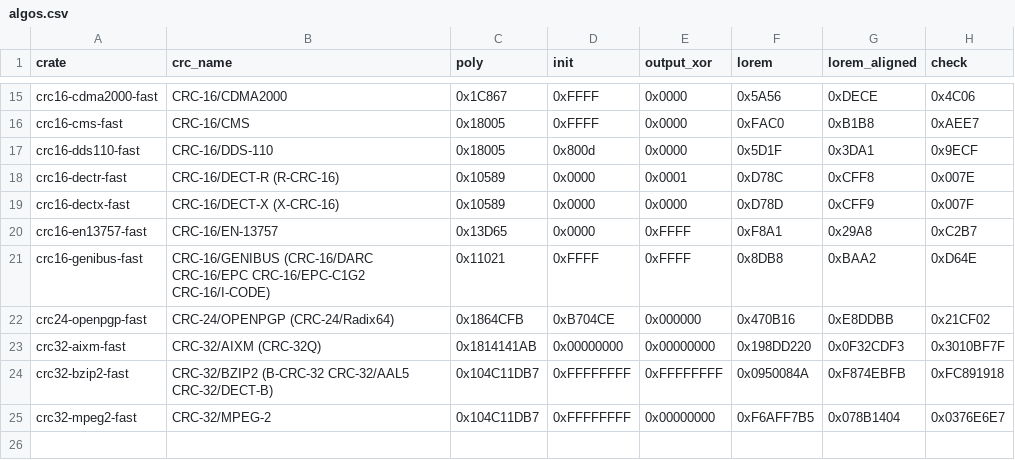
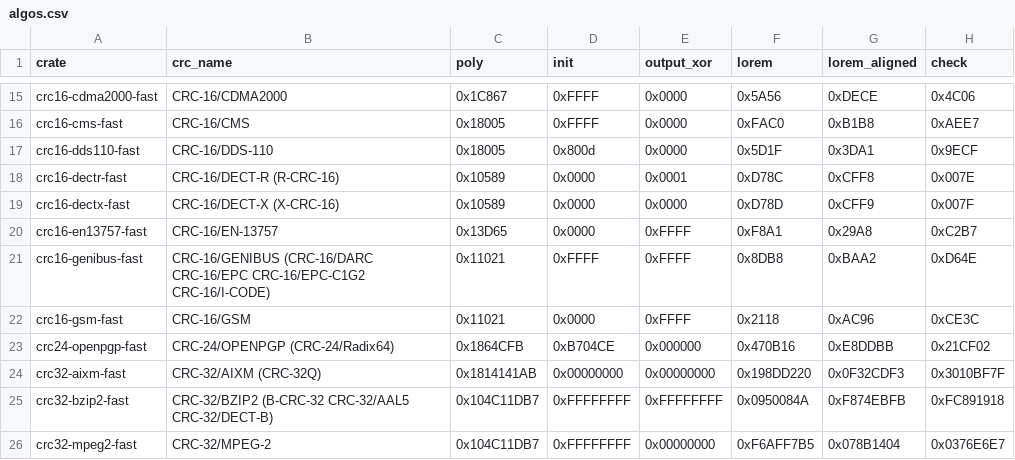
Before and after one commit to TobiasBengtsson/crc-fast-rs, a CSV file: algos.csv, drawn as a sheet; only a part is shown, gaps mark what is left out; the diff names each change by its address in the sheet, - before the commit and + after, or states it on an @@ line.

```diff
--- a/algos.csv
+++ b/algos.csv
+row 22: crc16-gsm-fast | CRC-16/GSM | 0x11021 | 0x0000 | 0xFFFF | 0x2118 | 0xAC96 | 0xCE3C
```
Also changed, not shown: 7 other files.
